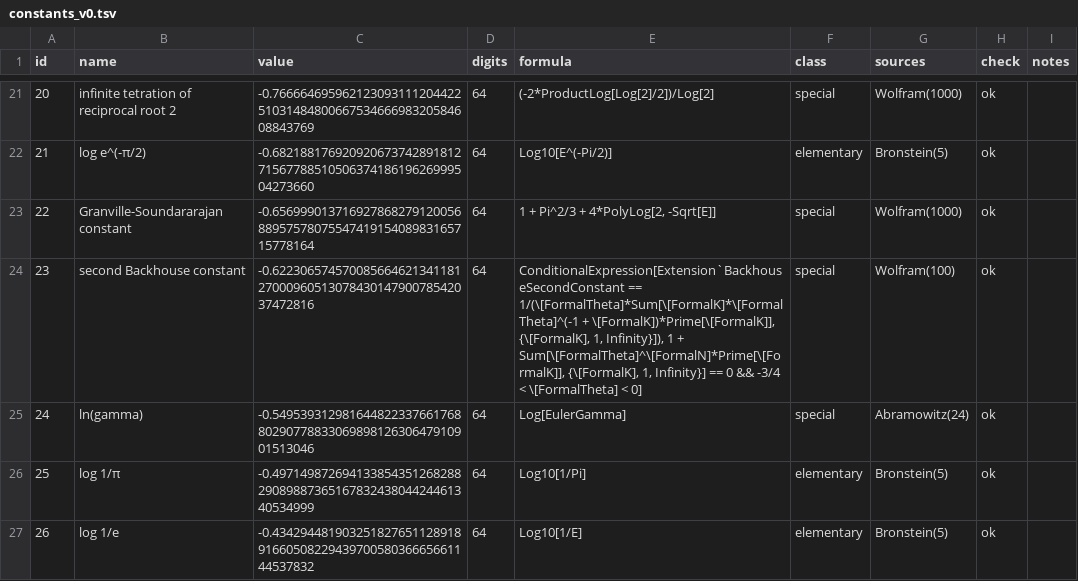
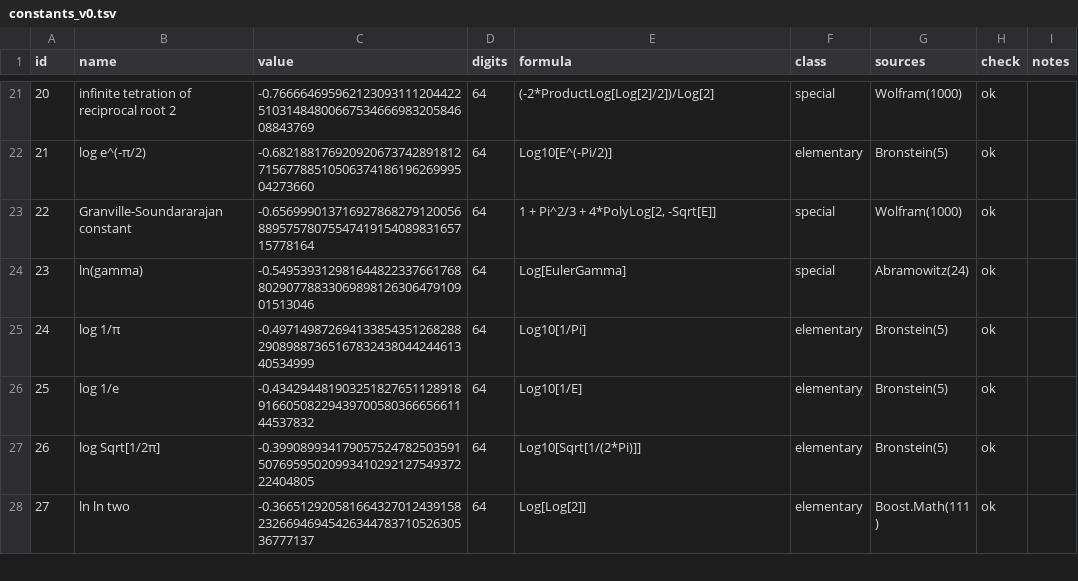
Before and after one commit to VA00/ConstantRecognition, a TSV file: benchmark/constants_v0.tsv, drawn as a sheet; only a part is shown, gaps mark what is left out; the shorter side is filled out with more unchanged rows; removed rows and columns are numbered as before the commit, all else as after; the diff covers the shown part only; the diff names each change by its address in the sheet, - before the commit and + after, or states it on an @@ line.

```diff
--- a/benchmark/constants_v0.tsv
+++ b/benchmark/constants_v0.tsv
-row 24: 23 | second Backhouse constant | -0.6223065745700856646213411812700096051307843014790078542037472816 | 64 | ConditionalExpression[Extension`BackhouseSecondConstant == 1/(\[FormalTheta]*Sum[\[FormalK]*\[FormalTheta]^(-1 + \[FormalK])*Prime[\[FormalK]], {\[FormalK], 1, Infinity}]), 1 + Sum[\[FormalTheta]^\[FormalN]*Prime[\[FormalK]], {\[FormalK], 1, Infinity}] == 0 && -3/4 < \[FormalTheta] < 0] | special | Wolfram(100) | ok
@@ column A (id) renumbered from row 24 down @@
```
Also changed, not shown: 3 removed rows and 1 edited cell elsewhere in this file, benchmark/constants_v0_sources.tsv, 4 other files.
